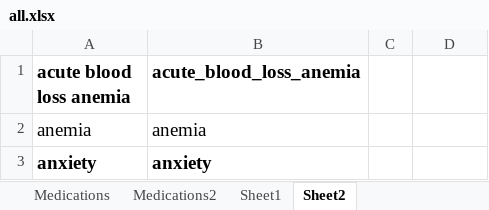
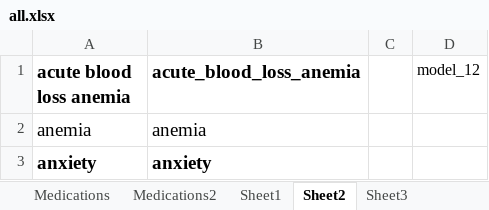
Before and after one commit to DjangoPeng/PredictionModel, an Excel workbook: Database/Table/all.xlsx, sheet Sheet2, drawn as a sheet; only a part is shown; values as stored, in another font and other column widths than the file's, no borders; the diff names each change by its address in the sheet, - before the commit and + after, or states it on an @@ line.

```diff
--- a/Database/Table/all.xlsx (sheet Sheet2)
+++ b/Database/Table/all.xlsx (sheet Sheet2)
+sheet tab: Sheet3
-D1: (empty)
+D1: model_12
```
Also changed, not shown: sheet Sheet1, other sheet tabs, 2 other files.
